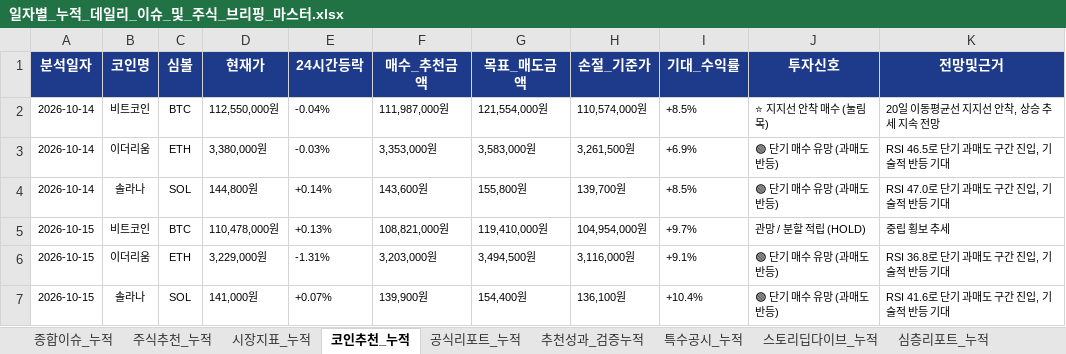
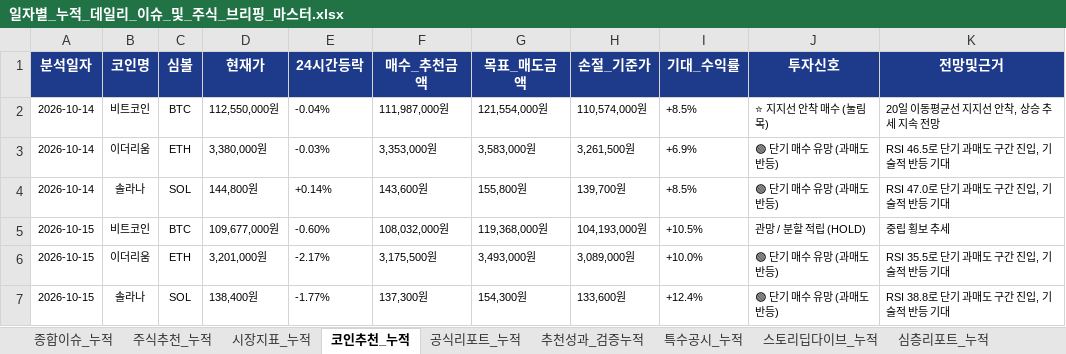
Before and after one commit to leeyulls/py_auto_test, an Excel workbook: reports/일자별_누적_데일리_이슈_및_주식_브리핑_마스터.xlsx, sheet 코인추천_누적, drawn as a sheet; values as stored, in another font and other column widths than the file's, no borders; the diff names each change by its address in the sheet, - before the commit and + after, or states it on an @@ line.

```diff
--- a/reports/일자별_누적_데일리_이슈_및_주식_브리핑_마스터.xlsx (sheet 코인추천_누적)
+++ b/reports/일자별_누적_데일리_이슈_및_주식_브리핑_마스터.xlsx (sheet 코인추천_누적)
-D5 (현재가): 110,478,000원
+D5 (현재가): 109,677,000원
-E5 (24시간등락): +0.13%
+E5 (24시간등락): -0.60%
-F5 (매수_추천금액): 108,821,000원
+F5 (매수_추천금액): 108,032,000원
-G5 (목표_매도금액): 119,410,000원
+G5 (목표_매도금액): 119,368,000원
-H5 (손절_기준가): 104,954,000원
+H5 (손절_기준가): 104,193,000원
-I5 (기대_수익률): +9.7%
+I5 (기대_수익률): +10.5%
-D6 (현재가): 3,229,000원
+D6 (현재가): 3,201,000원
-E6 (24시간등락): -1.31%
+E6 (24시간등락): -2.17%
-F6 (매수_추천금액): 3,203,000원
+F6 (매수_추천금액): 3,175,500원
-G6 (목표_매도금액): 3,494,500원
+G6 (목표_매도금액): 3,493,000원
-H6 (손절_기준가): 3,116,000원
+H6 (손절_기준가): 3,089,000원
-I6 (기대_수익률): +9.1%
+I6 (기대_수익률): +10.0%
-K6 (전망및근거): RSI 36.8로 단기 과매도 구간 진입, 기술적 반등 기대
+K6 (전망및근거): RSI 35.5로 단기 과매도 구간 진입, 기술적 반등 기대
-D7 (현재가): 141,000원
+D7 (현재가): 138,400원
-E7 (24시간등락): +0.07%
+E7 (24시간등락): -1.77%
-F7 (매수_추천금액): 139,900원
+F7 (매수_추천금액): 137,300원
-G7 (목표_매도금액): 154,400원
+G7 (목표_매도금액): 154,300원
-H7 (손절_기준가): 136,100원
+H7 (손절_기준가): 133,600원
-I7 (기대_수익률): +10.4%
+I7 (기대_수익률): +12.4%
-K7 (전망및근거): RSI 41.6로 단기 과매도 구간 진입, 기술적 반등 기대
+K7 (전망및근거): RSI 38.8로 단기 과매도 구간 진입, 기술적 반등 기대
```
Also changed, not shown: sheet 종합이슈_누적, sheet 주식추천_누적, sheet 공식리포트_누적, sheet 특수공시_누적, sheet 심층리포트_누적, sheet 추천성과_검증누적, 1 more sheet, 1 other file.
